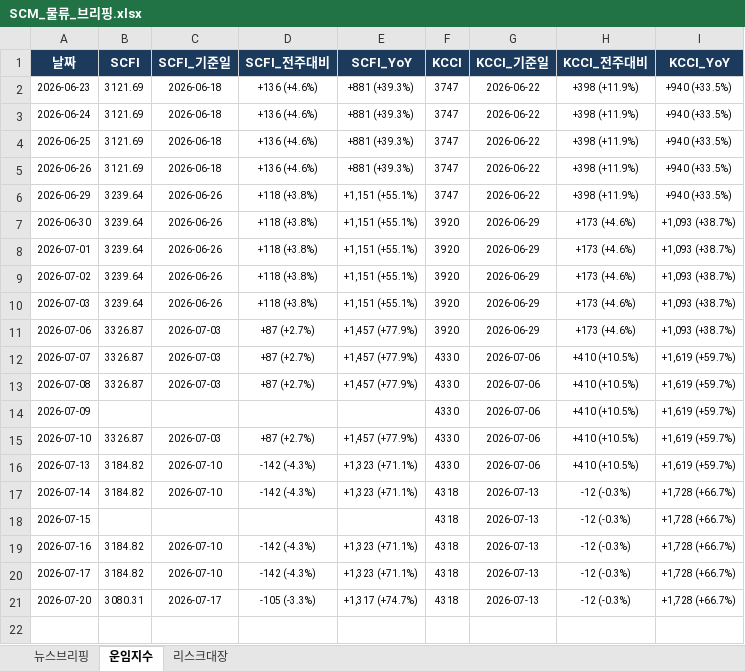
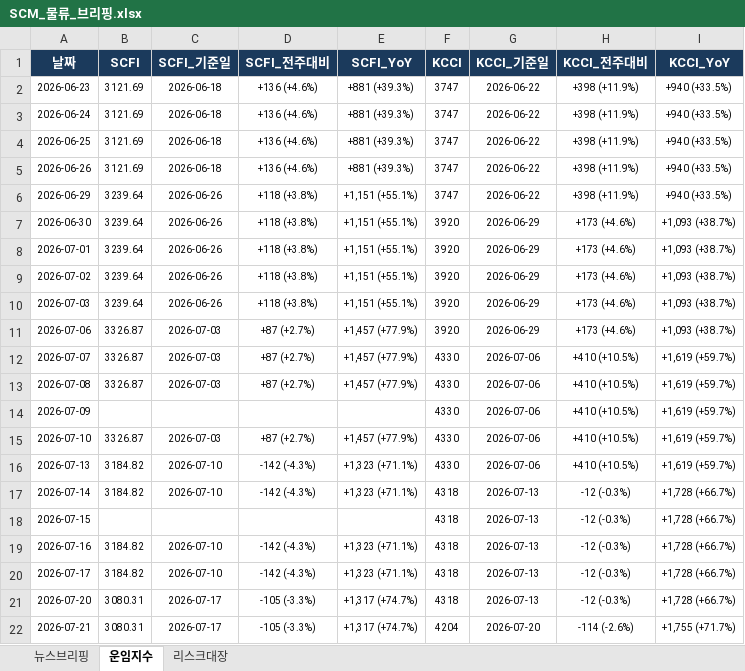
Before and after one commit to lws2013/news-crawler-app, an Excel workbook: data/SCM_물류_브리핑.xlsx, sheet 운임지수, drawn as a sheet; values as stored, in another font and other column widths than the file's, no borders; the diff names each change by its address in the sheet, - before the commit and + after, or states it on an @@ line.

```diff
--- a/data/SCM_물류_브리핑.xlsx (sheet 운임지수)
+++ b/data/SCM_물류_브리핑.xlsx (sheet 운임지수)
+row 22: 2026-07-21 | 3080.31 | 2026-07-17 | -105 (-3.3%) | +1,317 (+74.7%) | 4204 | 2026-07-20 | -114 (-2.6%) | +1,755 (+71.7%)
```
Also changed, not shown: sheet 뉴스브리핑, sheet 리스크대장, 6 other files.
